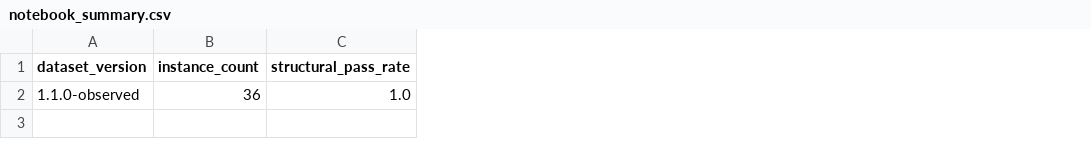
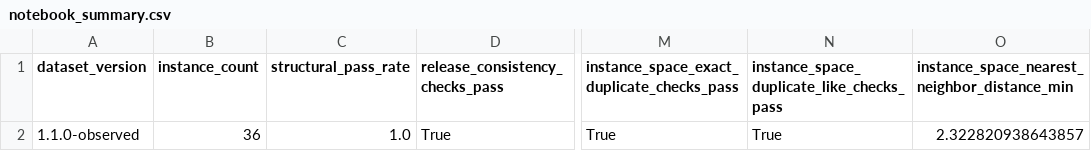
Before and after one commit to PequiFlux/agro_yard_dfjsp_benchmark_go, a CSV file: output/jupyter-notebook/instance_validation_analysis_artifacts/notebook_summary.csv, drawn as a sheet; only a part is shown, gaps mark what is left out; the diff names each change by its address in the sheet, - before the commit and + after, or states it on an @@ line.

Commit message:
Add instance-space coverage validation to notebook

```diff
--- a/output/jupyter-notebook/instance_validation_analysis_artifacts/notebook_summary.csv
+++ b/output/jupyter-notebook/instance_validation_analysis_artifacts/notebook_summary.csv
+column D (release_consistency_checks_pass), row 2: True
+column M, rows 1-2: instance_space_exact_duplicate_checks_pass | True
+column N, rows 1-2: instance_space_duplicate_like_checks_pass | True
+column O, rows 1-2: instance_space_nearest_neighbor_distance_min | 2.322820938643857
```
Also changed, not shown: 7 other files.
